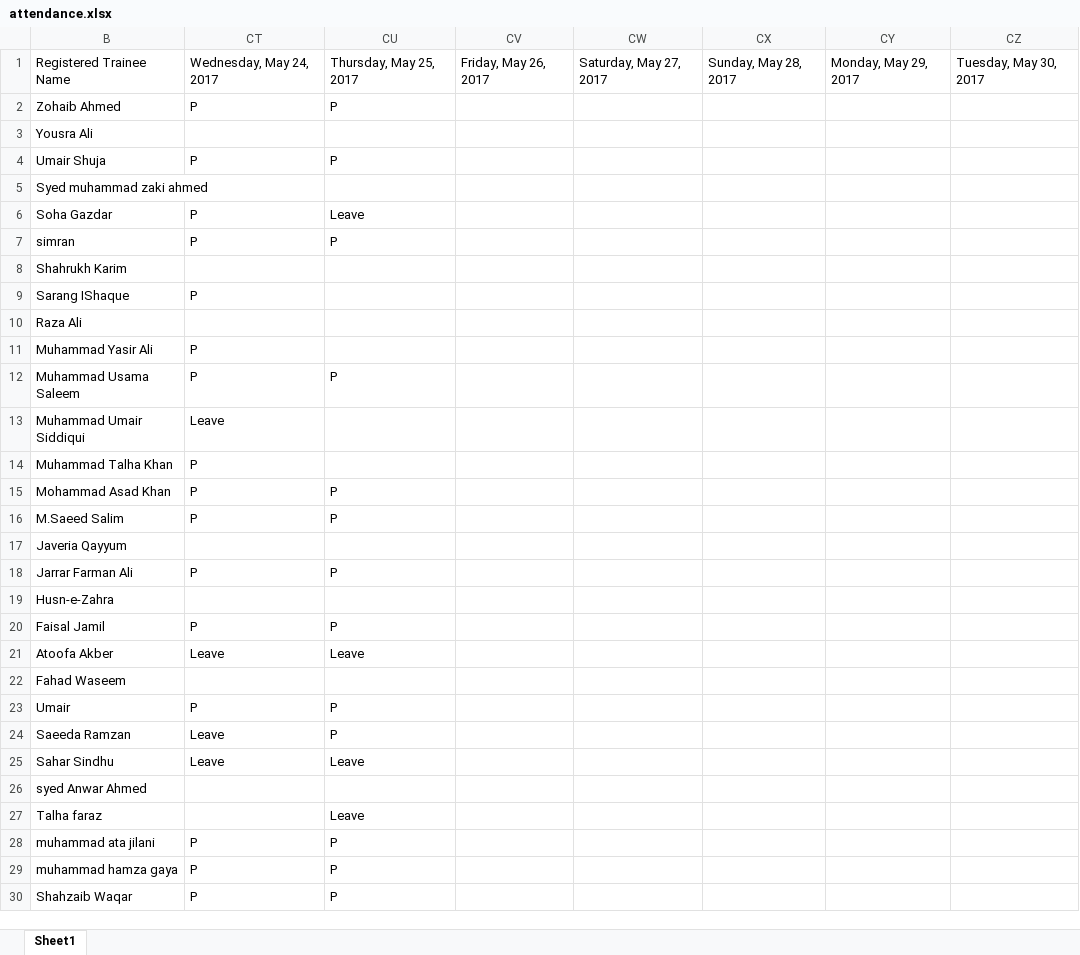
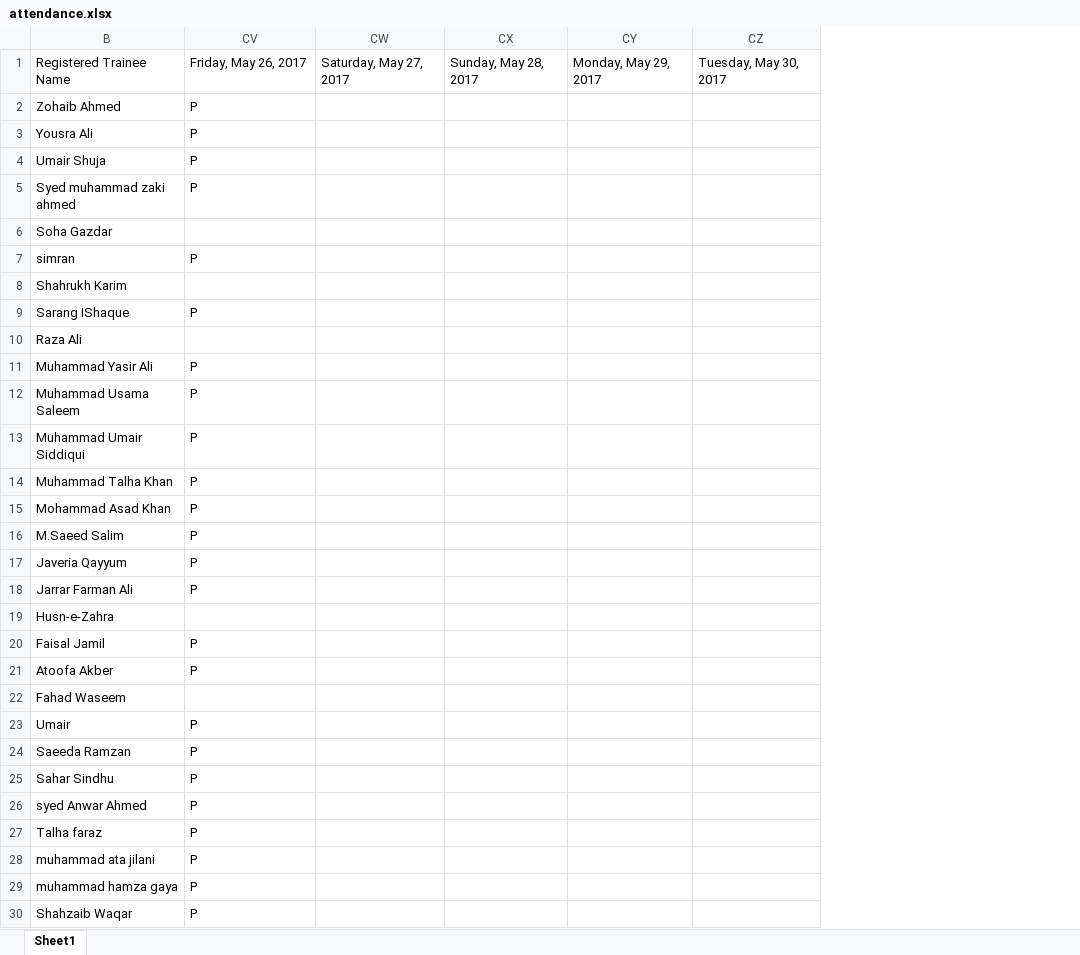
Before and after one commit to taharushain/IT-Entrepreneurship, an Excel workbook: attendance.xlsx, sheet Sheet1, drawn as a sheet; only a part is shown; values as stored, in another font and other column widths than the file's, no cell formats; removed rows and columns are numbered as before the commit, all else as after; the diff covers the shown part only; the diff names each change by its address in the sheet, - before the commit and + after, or states it on an @@ line.

Commit message:
Attendance + Grades

```diff
--- a/attendance.xlsx (sheet Sheet1)
+++ b/attendance.xlsx (sheet Sheet1)
@@ column CT hidden, rows 1-30: Wednesday, May 24, 2017 | P |  | P |  | P | P |  | P |  | P | P | Leave | P | P | P |  | P |  | P | Leave |  | P | Leave | Leave |  |  | P | P | P @@
-column CV, row 1: Friday, May 26, 2017
-CV1: Thursday, May 25, 2017
+CV1: Friday, May 26, 2017
-CV3: (empty)
+CV3: P
-CV5: (empty)
+CV5: P
-CV6: Leave
+CV6: (empty)
-CV9: (empty)
+CV9: P
-CV11: (empty)
+CV11: P
-CV13:CV14: (empty)
+CV13:CV14: P
-CV17: (empty)
+CV17: P
-CV21: Leave
+CV21: P
-CV25: Leave
+CV25: P
-CV26: (empty)
+CV26: P
-CV27: Leave
+CV27: P
```
Also changed, not shown: 8 edited cells elsewhere in this sheet, cell formats, grades.xlsx, 31 other files.
